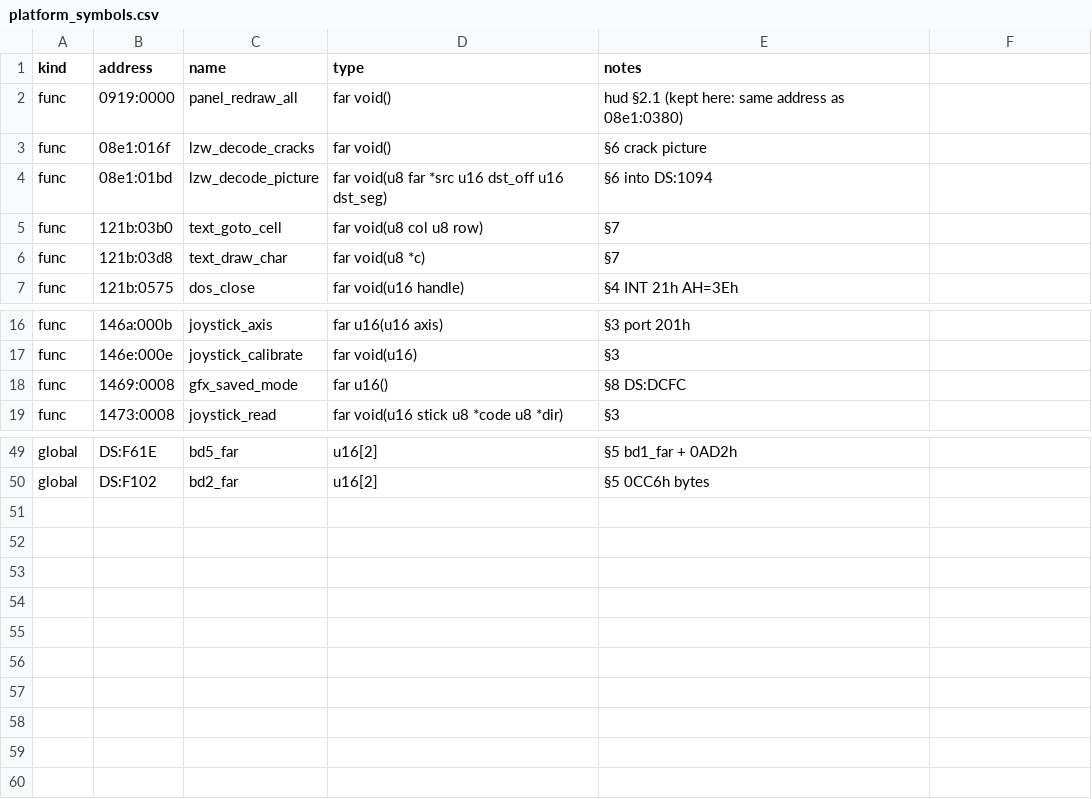
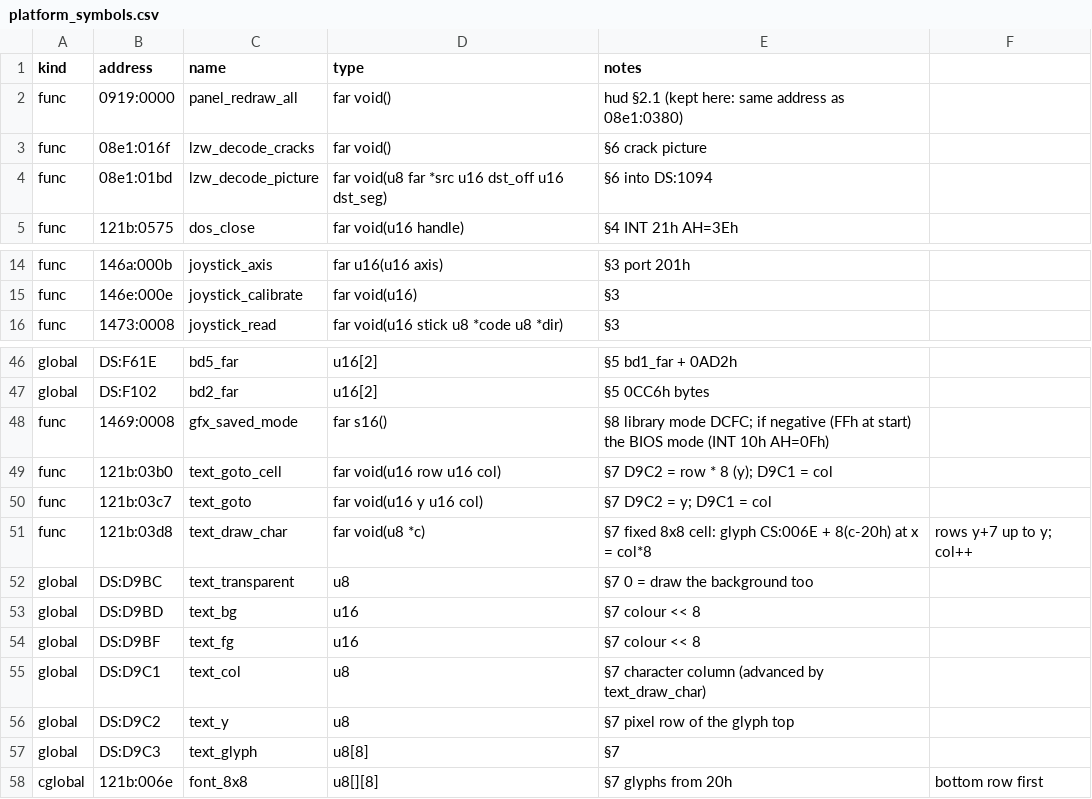
Before and after one commit to PlasticCog/Gunboat, a CSV file: reverse_engineering/spec/platform_symbols.csv, drawn as a sheet; only a part is shown, gaps mark what is left out; removed rows and columns are numbered as before the commit, all else as after; the diff names each change by its address in the sheet, - before the commit and + after, or states it on an @@ line.

```diff
--- a/reverse_engineering/spec/platform_symbols.csv
+++ b/reverse_engineering/spec/platform_symbols.csv
-row 5: func | 121b:03b0 | text_goto_cell | far void(u8 col u8 row) | §7
-row 6: func | 121b:03d8 | text_draw_char | far void(u8 *c) | §7
-row 18: func | 1469:0008 | gfx_saved_mode | far u16() | §8 DS:DCFC
+row 48: func | 1469:0008 | gfx_saved_mode | far s16() | §8 library mode DCFC; if negative (FFh at start) the BIOS mode (INT 10h AH=0Fh)
+row 49: func | 121b:03b0 | text_goto_cell | far void(u16 row u16 col) | §7 D9C2 = row * 8 (y); D9C1 = col
+row 50: func | 121b:03c7 | text_goto | far void(u16 y u16 col) | §7 D9C2 = y; D9C1 = col
+row 51: func | 121b:03d8 | text_draw_char | far void(u8 *c) | §7 fixed 8x8 cell: glyph CS:006E + 8(c-20h) at x = col*8 | rows y+7 up to y; col++
+row 52: global | DS:D9BC | text_transparent | u8 | §7 0 = draw the background too
+row 53: global | DS:D9BD | text_bg | u16 | §7 colour << 8
+row 54: global | DS:D9BF | text_fg | u16 | §7 colour << 8
+row 55: global | DS:D9C1 | text_col | u8 | §7 character column (advanced by text_draw_char)
+row 56: global | DS:D9C2 | text_y | u8 | §7 pixel row of the glyph top
+row 57: global | DS:D9C3 | text_glyph | u8[8] | §7
+row 58: cglobal | 121b:006e | font_8x8 | u8[][8] | §7 glyphs from 20h | bottom row first
```
Also changed, not shown: reverse_engineering/spec/video_symbols.csv, reverse_engineering/symbols.csv, 18 other files.
